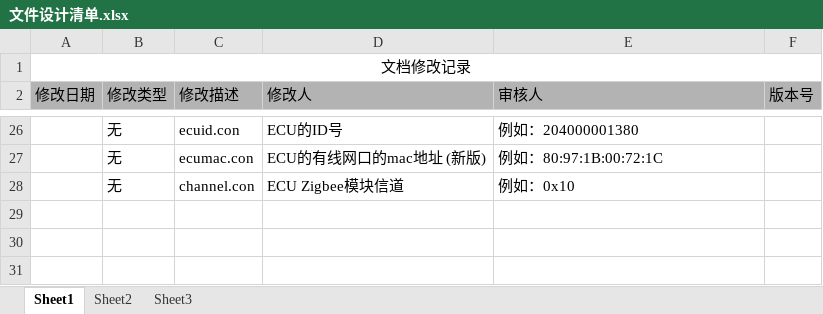
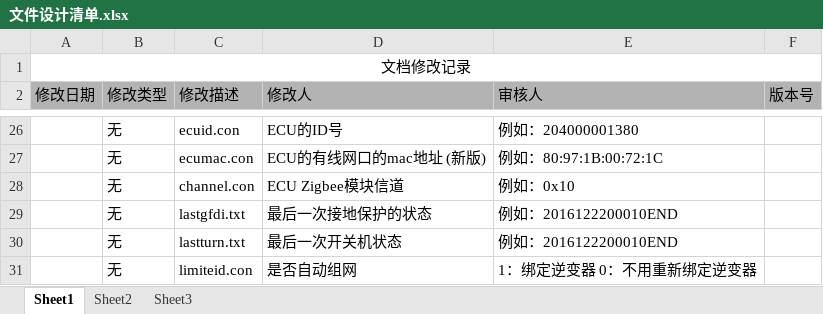
Before and after one commit to tomyqg/STM32_RTT_F107, an Excel workbook: document/文件设计清单.xlsx, sheet Sheet1, drawn as a sheet; only a part is shown, gaps mark what is left out; values as stored, in another font and other column widths than the file's, no borders; the diff names each change by its address in the sheet, - before the commit and + after, or states it on an @@ line.

```diff
--- a/document/文件设计清单.xlsx (sheet Sheet1)
+++ b/document/文件设计清单.xlsx (sheet Sheet1)
+row 29:  | 无 | lastgfdi.txt | 最后一次接地保护的状态 | 例如：2016122200010END
+row 30:  | 无 | lastturn.txt | 最后一次开关机状态 | 例如：2016122200010END
+row 31:  | 无 | limiteid.con | 是否自动组网 | 1：绑定逆变器 0：不用重新绑定逆变器
```
Also changed, not shown: 10 other files.
